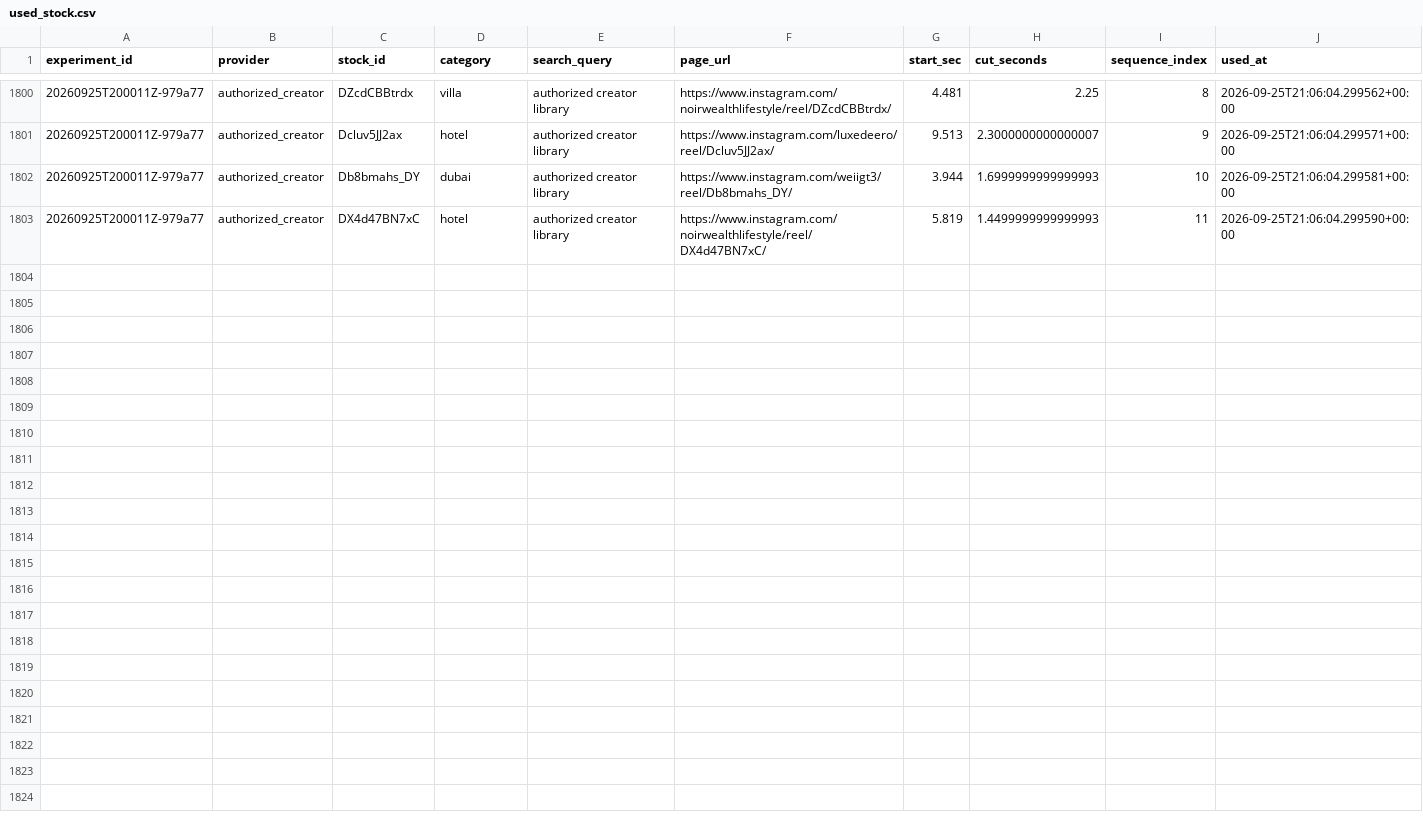
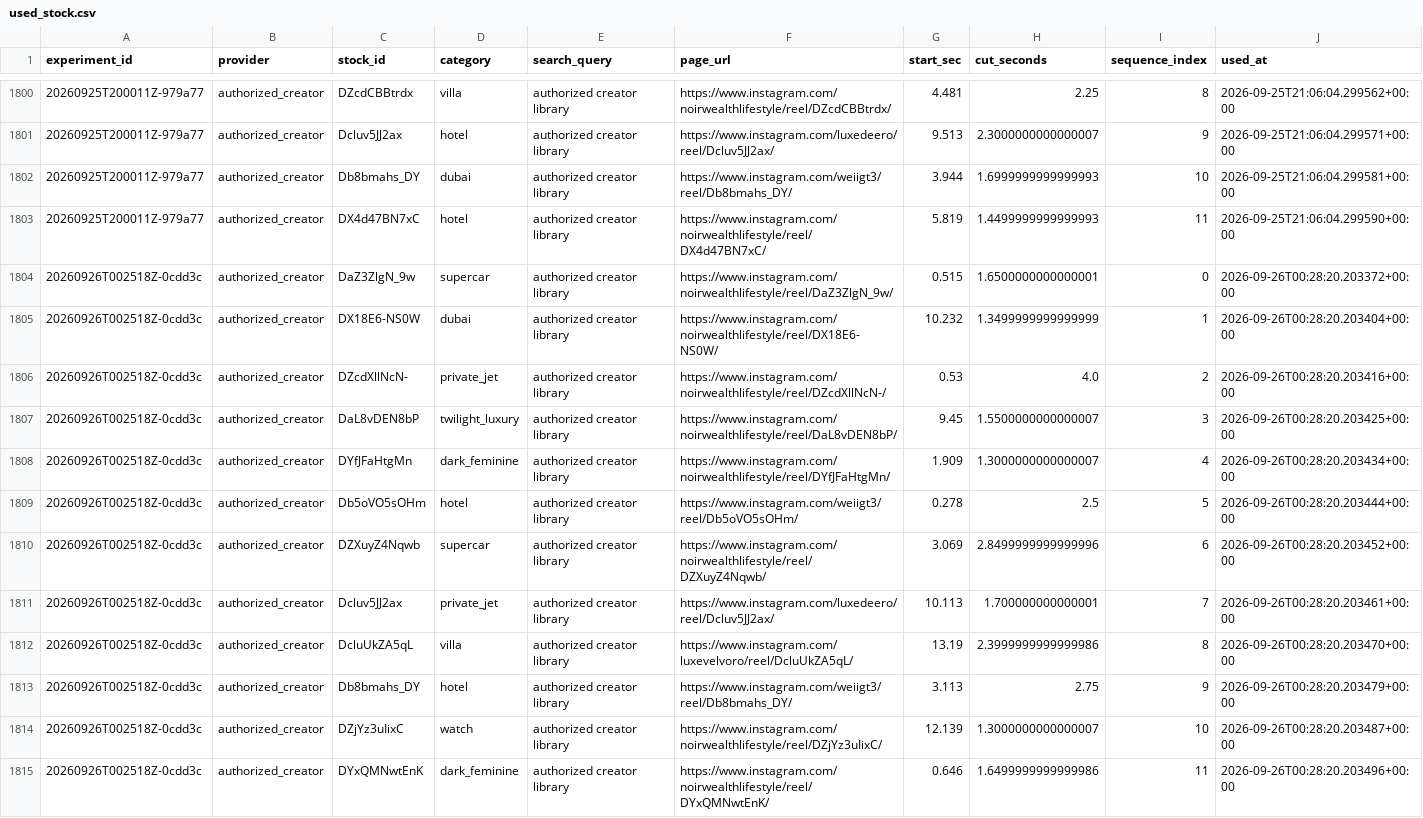
Before and after one commit to Wahb-tech/video-pipeline, a CSV file: data/used_stock.csv, drawn as a sheet; only a part is shown, gaps mark what is left out; the diff names each change by its address in the sheet, - before the commit and + after, or states it on an @@ line.

```diff
--- a/data/used_stock.csv
+++ b/data/used_stock.csv
+row 1804: 20260926T002518Z-0cdd3c | authorized_creator | DaZ3ZlgN_9w | supercar | authorized creator library | https://www.instagram.com/noirwealthlifestyle/reel/DaZ3ZlgN_9w/ | 0.515 | 1.6500000000000001 | 0 | 2026-09-26T00:28:20.203372+00:00
+row 1805: 20260926T002518Z-0cdd3c | authorized_creator | DX18E6-NS0W | dubai | authorized creator library | https://www.instagram.com/noirwealthlifestyle/reel/DX18E6-NS0W/ | 10.232 | 1.3499999999999999 | 1 | 2026-09-26T00:28:20.203404+00:00
+row 1806: 20260926T002518Z-0cdd3c | authorized_creator | DZcdXllNcN- | private_jet | authorized creator library | https://www.instagram.com/noirwealthlifestyle/reel/DZcdXllNcN-/ | 0.53 | 4.0 | 2 | 2026-09-26T00:28:20.203416+00:00
+row 1807: 20260926T002518Z-0cdd3c | authorized_creator | DaL8vDEN8bP | twilight_luxury | authorized creator library | https://www.instagram.com/noirwealthlifestyle/reel/DaL8vDEN8bP/ | 9.45 | 1.5500000000000007 | 3 | 2026-09-26T00:28:20.203425+00:00
+row 1808: 20260926T002518Z-0cdd3c | authorized_creator | DYfJFaHtgMn | dark_feminine | authorized creator library | https://www.instagram.com/noirwealthlifestyle/reel/DYfJFaHtgMn/ | 1.909 | 1.3000000000000007 | 4 | 2026-09-26T00:28:20.203434+00:00
+row 1809: 20260926T002518Z-0cdd3c | authorized_creator | Db5oVO5sOHm | hotel | authorized creator library | https://www.instagram.com/weiigt3/reel/Db5oVO5sOHm/ | 0.278 | 2.5 | 5 | 2026-09-26T00:28:20.203444+00:00
+row 1810: 20260926T002518Z-0cdd3c | authorized_creator | DZXuyZ4Nqwb | supercar | authorized creator library | https://www.instagram.com/noirwealthlifestyle/reel/DZXuyZ4Nqwb/ | 3.069 | 2.8499999999999996 | 6 | 2026-09-26T00:28:20.203452+00:00
+row 1811: 20260926T002518Z-0cdd3c | authorized_creator | Dcluv5JJ2ax | private_jet | authorized creator library | https://www.instagram.com/luxedeero/reel/Dcluv5JJ2ax/ | 10.113 | 1.700000000000001 | 7 | 2026-09-26T00:28:20.203461+00:00
+row 1812: 20260926T002518Z-0cdd3c | authorized_creator | DcluUkZA5qL | villa | authorized creator library | https://www.instagram.com/luxevelvoro/reel/DcluUkZA5qL/ | 13.19 | 2.3999999999999986 | 8 | 2026-09-26T00:28:20.203470+00:00
+row 1813: 20260926T002518Z-0cdd3c | authorized_creator | Db8bmahs_DY | hotel | authorized creator library | https://www.instagram.com/weiigt3/reel/Db8bmahs_DY/ | 3.113 | 2.75 | 9 | 2026-09-26T00:28:20.203479+00:00
+row 1814: 20260926T002518Z-0cdd3c | authorized_creator | DZjYz3uIixC | watch | authorized creator library | https://www.instagram.com/noirwealthlifestyle/reel/DZjYz3uIixC/ | 12.139 | 1.3000000000000007 | 10 | 2026-09-26T00:28:20.203487+00:00
+row 1815: 20260926T002518Z-0cdd3c | authorized_creator | DYxQMNwtEnK | dark_feminine | authorized creator library | https://www.instagram.com/noirwealthlifestyle/reel/DYxQMNwtEnK/ | 0.646 | 1.6499999999999986 | 11 | 2026-09-26T00:28:20.203496+00:00
```
Also changed, not shown: data/generated.csv.
